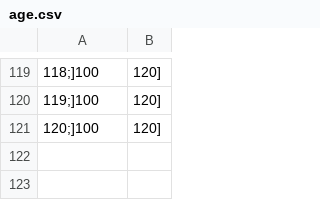
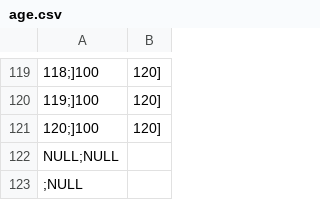
Before and after one commit to medizininformatik-initiative/usecase-cord-support, a CSV file: Hackathon/Team3_Aggregation/src/de/mii/cord/age.csv, drawn as a sheet; only a part is shown, gaps mark what is left out.

```diff
--- a/Hackathon/Team3_Aggregation/src/de/mii/cord/age.csv
+++ b/Hackathon/Team3_Aggregation/src/de/mii/cord/age.csv
@@ -121 +121,3 @@
 120;]100, 120]
+NULL;NULL
+;NULL
```
Also changed, not shown: Hackathon/Team3_Aggregation/config/aggregation3.csv, Hackathon/Team3_Aggregation/config/aggregation6.csv, 6 other files.
